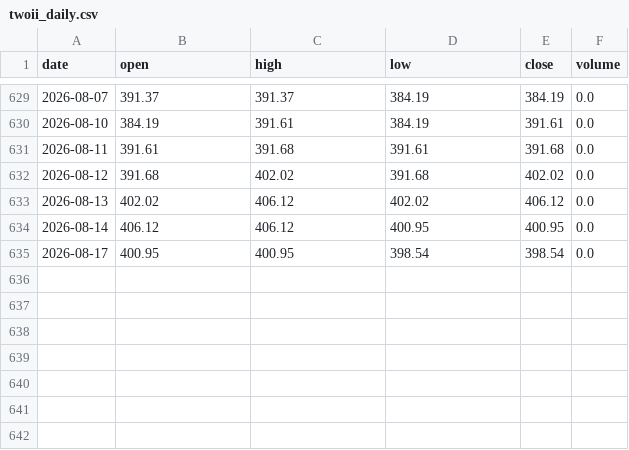
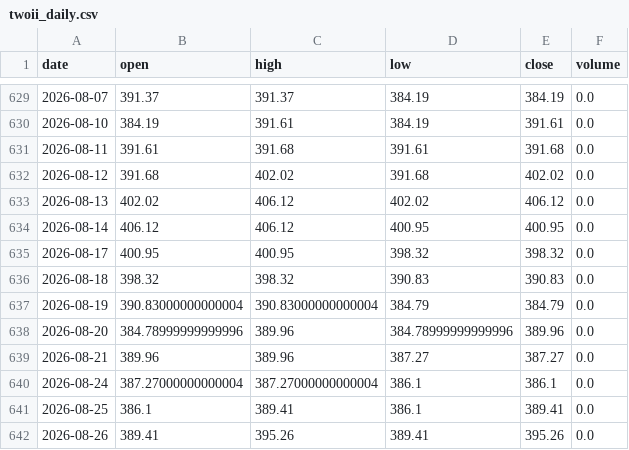
Before and after one commit to SamHuang68/AI_Stock, a CSV file: data/twoii_daily.csv, drawn as a sheet; only a part is shown, gaps mark what is left out.

Commit message:
feat: validate market precursor signals prospectively
Restore the canonical release gate, add the append-only 1/3/5-session signal performance ledger, expose its read-only API and Decision UI, and include the latest reviewed market data and HIVE documentation.

```diff
--- a/data/twoii_daily.csv
+++ b/data/twoii_daily.csv
@@ -634,2 +634,9 @@ date,open,high,low,close,volume
 2026-08-14,406.12,406.12,400.95,400.95,0.0
-2026-08-17,400.95,400.95,398.54,398.54,0.0
+2026-08-17,400.95,400.95,398.32,398.32,0.0
+2026-08-18,398.32,398.32,390.83,390.83,0.0
+2026-08-19,390.83000000000004,390.83000000000004,384.79,384.79,0.0
+2026-08-20,384.78999999999996,389.96,384.78999999999996,389.96,0.0
+2026-08-21,389.96,389.96,387.27,387.27,0.0
+2026-08-24,387.27000000000004,387.27000000000004,386.1,386.1,0.0
+2026-08-25,386.1,389.41,386.1,389.41,0.0
+2026-08-26,389.41,395.26,389.41,395.26,0.0
```
Also changed, not shown: data/margin_ratio_history.csv, data/tai50_daily.csv, 19 other files.
